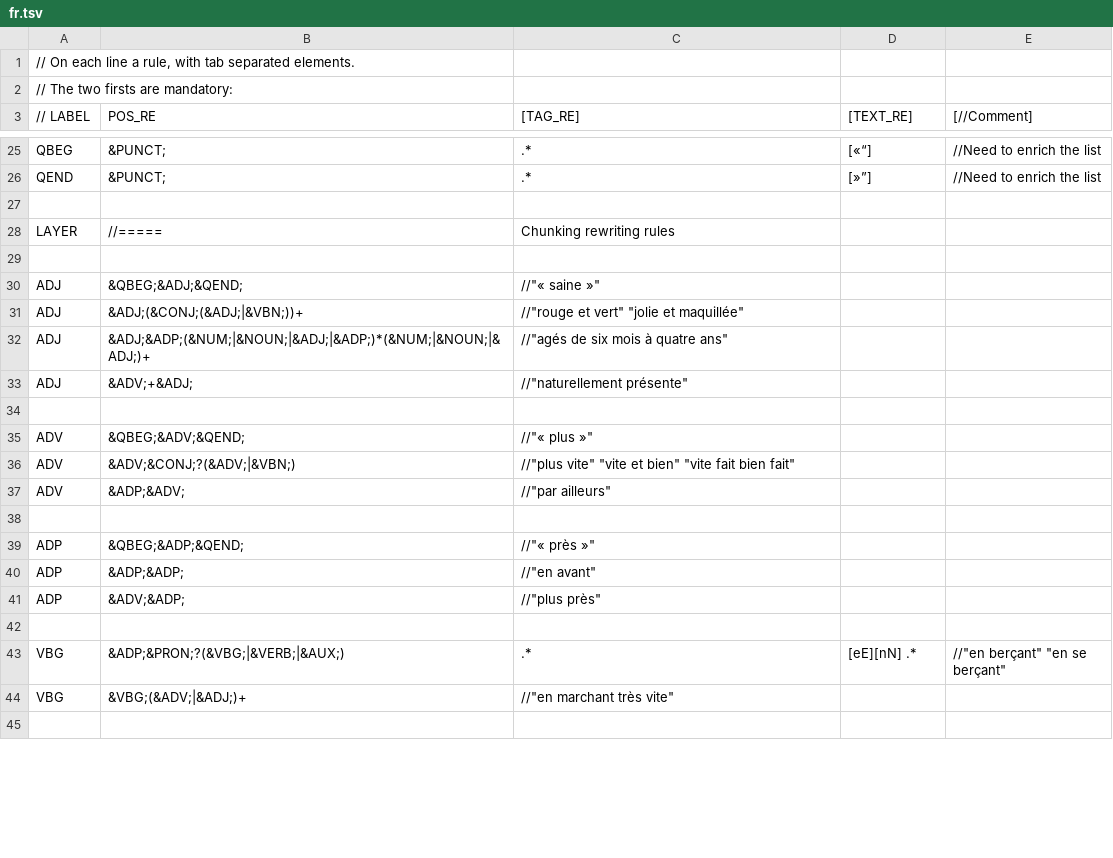
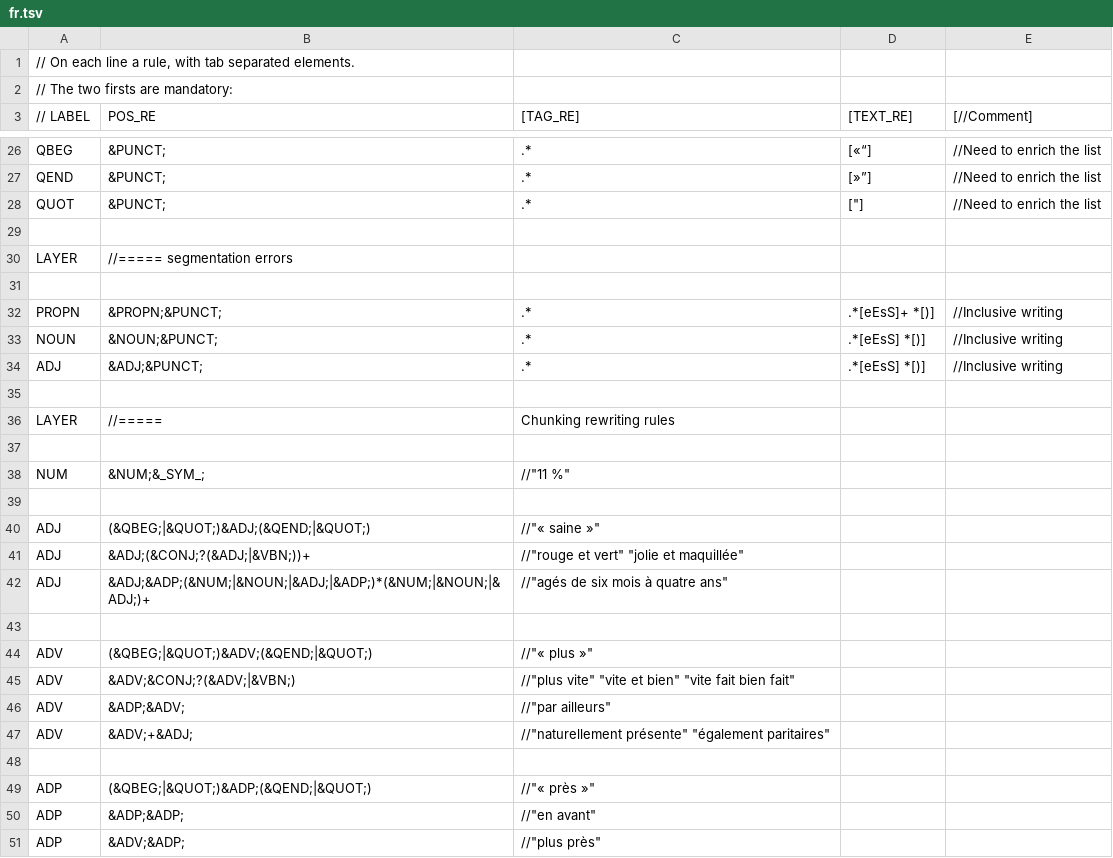
Before and after one commit to EtienneAb3d/OpenNeuroSpell, a TSV file: com/ns/chunkrules/fr.tsv, drawn as a sheet; only a part is shown, gaps mark what is left out; the shorter side is filled out with more unchanged rows; the diff covers the shown part only.

Commit message:
Improved rules, with a new layer to fix wrong segmentations on inclusive writings.

```diff
--- a/com/ns/chunkrules/fr.tsv
+++ b/com/ns/chunkrules/fr.tsv
@@ -26,2 +27,9 @@ QBEG	&PUNCT;	.*	[«“]	//Need to enrich the list
 QEND	&PUNCT;	.*	[»”]	//Need to enrich the list
+QUOT	&PUNCT;	.*	["]	//Need to enrich the list
+
+LAYER	//===== segmentation errors
+
+PROPN	&PROPN;&PUNCT;	.*	.*[eEsS]+ *[)]	//Inclusive writing
+NOUN	&NOUN;&PUNCT;	.*	.*[eEsS] *[)]	//Inclusive writing
+ADJ	&ADJ;&PUNCT;	.*	.*[eEsS] *[)]	//Inclusive writing
 
@@ -29,12 +37,14 @@ LAYER	//=====	Chunking rewriting rules
 
-ADJ	&QBEG;&ADJ;&QEND;	//"« saine »"
-ADJ	&ADJ;(&CONJ;(&ADJ;|&VBN;))+	//"rouge et vert" "jolie et maquillée"
+NUM	&NUM;&_SYM_;	//"11 %"
+
+ADJ	(&QBEG;|&QUOT;)&ADJ;(&QEND;|&QUOT;)	//"« saine »"
+ADJ	&ADJ;(&CONJ;?(&ADJ;|&VBN;))+	//"rouge et vert" "jolie et maquillée"
 ADJ	&ADJ;&ADP;(&NUM;|&NOUN;|&ADJ;|&ADP;)*(&NUM;|&NOUN;|&ADJ;)+	//"agés de six mois à quatre ans"
-ADJ	&ADV;+&ADJ;	//"naturellement présente"
 
-ADV	&QBEG;&ADV;&QEND;	//"« plus »"
+ADV	(&QBEG;|&QUOT;)&ADV;(&QEND;|&QUOT;)	//"« plus »"
 ADV	&ADV;&CONJ;?(&ADV;|&VBN;)	//"plus vite" "vite et bien" "vite fait bien fait"
 ADV	&ADP;&ADV;	//"par ailleurs"
+ADV	&ADV;+&ADJ;	//"naturellement présente" "également paritaires"
 
-ADP	&QBEG;&ADP;&QEND;	//"« près »"
+ADP	(&QBEG;|&QUOT;)&ADP;(&QEND;|&QUOT;)	//"« près »"
 ADP	&ADP;&ADP;	//"en avant"
```
Also changed, not shown: 4 added rows and 7 edited cells elsewhere in this file, 1 other file.
